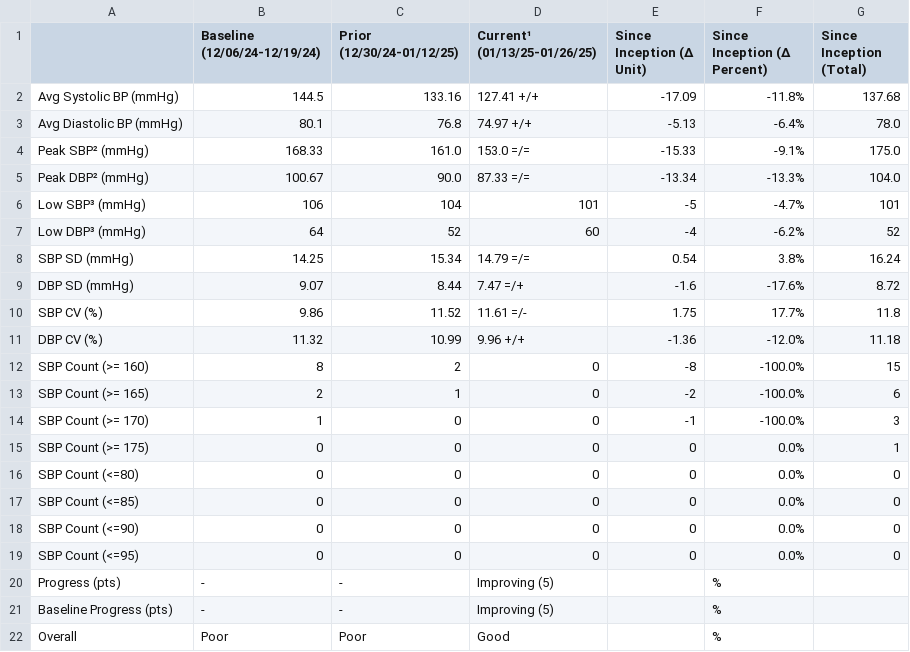
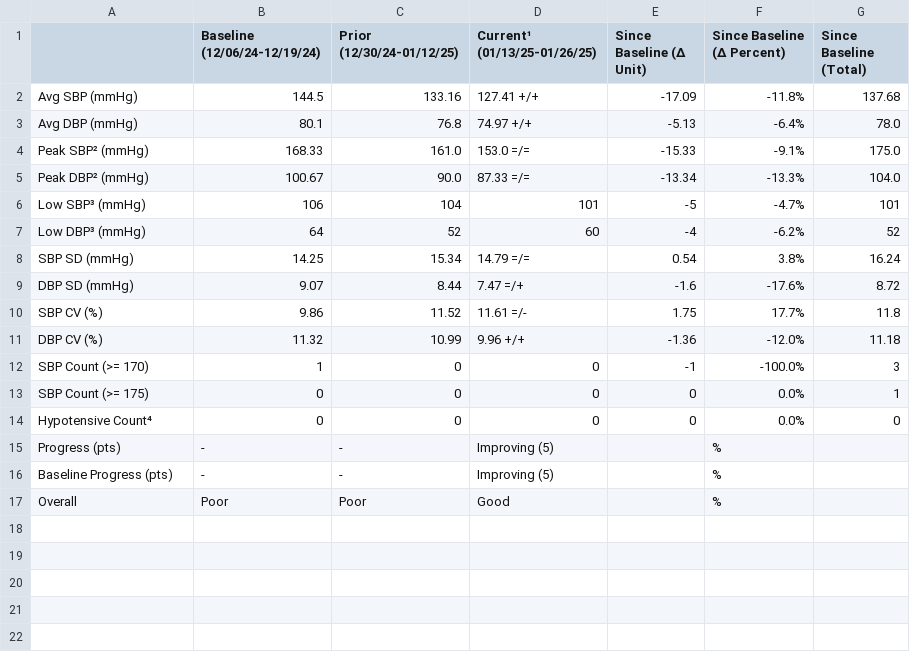
Before and after one commit to nbatra22/syntrillo-docs, a CSV file: sources/syntrillo/data_analysis/output/csvs/VHE-8.csv, drawn as a sheet.

```diff
--- a/sources/syntrillo/data_analysis/output/csvs/VHE-8.csv
+++ b/sources/syntrillo/data_analysis/output/csvs/VHE-8.csv
@@ -1,4 +1,4 @@
-,Baseline (12/06/24-12/19/24),Prior (12/30/24-01/12/25),Current¹ (01/13/25-01/26/25),Since Inception (Δ Unit),Since Inception (Δ Percent),Since Inception (Total)
-Avg Systolic BP (mmHg),144.5,133.16,127.41 +/+,-17.09,-11.8%,137.68
-Avg Diastolic BP (mmHg),80.1,76.8,74.97 +/+,-5.13,-6.4%,78.0
+,Baseline (12/06/24-12/19/24),Prior (12/30/24-01/12/25),Current¹ (01/13/25-01/26/25),Since Baseline (Δ Unit),Since Baseline (Δ Percent),Since Baseline (Total)
+Avg SBP (mmHg),144.5,133.16,127.41 +/+,-17.09,-11.8%,137.68
+Avg DBP (mmHg),80.1,76.8,74.97 +/+,-5.13,-6.4%,78.0
 Peak SBP² (mmHg),168.33,161.0,153.0 =/=,-15.33,-9.1%,175.0
@@ -11,10 +11,5 @@ SBP CV (%),9.86,11.52,11.61 =/-,1.75,17.7%,11.8
 DBP CV (%),11.32,10.99,9.96 +/+,-1.36,-12.0%,11.18
-SBP Count (>= 160),8,2,0,-8,-100.0%,15
-SBP Count (>= 165),2,1,0,-2,-100.0%,6
 SBP Count (>= 170),1,0,0,-1,-100.0%,3
 SBP Count (>= 175),0,0,0,0,0.0%,1
-SBP Count (<=80),0,0,0,0,0.0%,0
-SBP Count (<=85),0,0,0,0,0.0%,0
-SBP Count (<=90),0,0,0,0,0.0%,0
-SBP Count (<=95),0,0,0,0,0.0%,0
+Hypotensive Count⁴,0,0,0,0,0.0%,0
 Progress (pts),-,-,Improving (5),,%,
```
Also changed, not shown: sources/syntrillo/data_analysis/output/csvs/VHE-6.csv, sources/syntrillo/data_analysis/output/csvs/VHL-10.csv, 32 other files.
